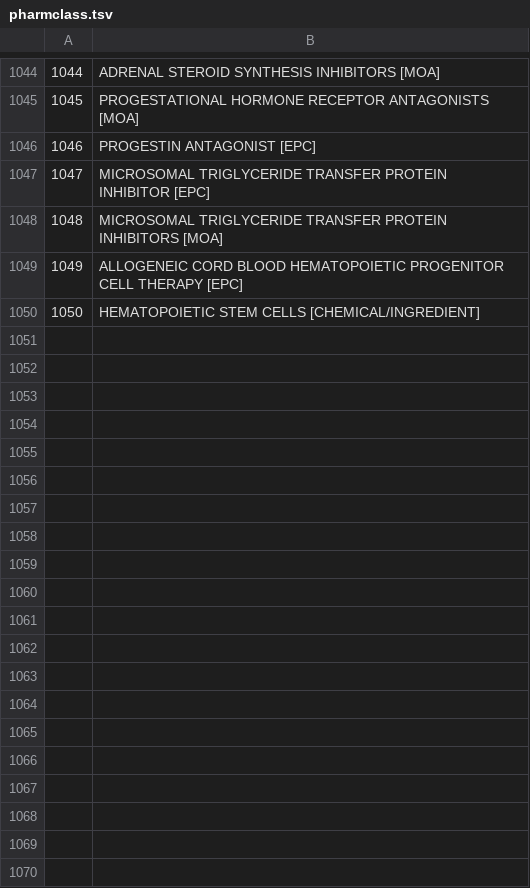
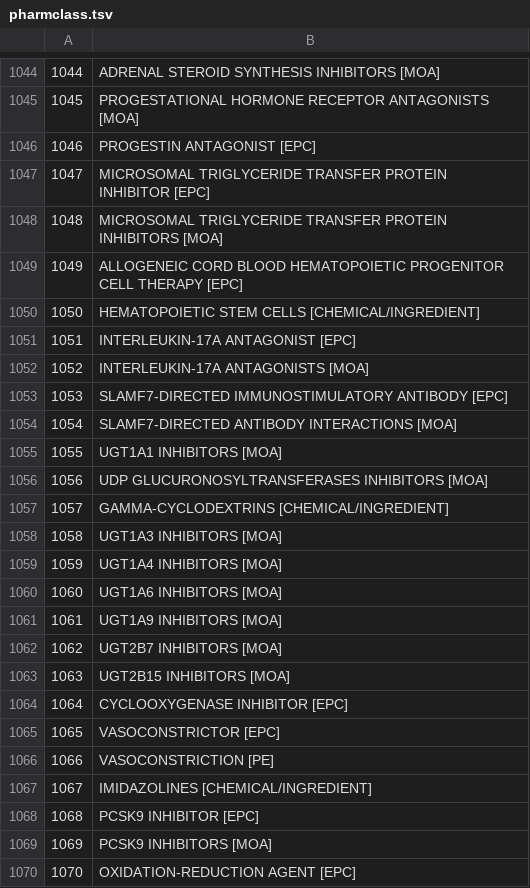
Before and after one commit to freemed/freemed-data, a TSV file: ndc/data/pharmclass.tsv, drawn as a sheet; only a part is shown, gaps mark what is left out; the diff covers the shown part only.

Commit message:
NDC: Refresh data and fix NDC basic format (didn't need prepended serial IDs)

```diff
--- a/ndc/data/pharmclass.tsv
+++ b/ndc/data/pharmclass.tsv
@@ -1050 +1050,21 @@
 1050	HEMATOPOIETIC STEM CELLS [CHEMICAL/INGREDIENT]
+1051	INTERLEUKIN-17A ANTAGONIST [EPC]
+1052	INTERLEUKIN-17A ANTAGONISTS [MOA]
+1053	SLAMF7-DIRECTED IMMUNOSTIMULATORY ANTIBODY [EPC]
+1054	SLAMF7-DIRECTED ANTIBODY INTERACTIONS [MOA]
+1055	UGT1A1 INHIBITORS [MOA]
+1056	UDP GLUCURONOSYLTRANSFERASES INHIBITORS [MOA]
+1057	GAMMA-CYCLODEXTRINS [CHEMICAL/INGREDIENT]
+1058	UGT1A3 INHIBITORS [MOA]
+1059	UGT1A4 INHIBITORS [MOA]
+1060	UGT1A6 INHIBITORS [MOA]
+1061	UGT1A9 INHIBITORS [MOA]
+1062	UGT2B7 INHIBITORS [MOA]
+1063	UGT2B15 INHIBITORS [MOA]
+1064	CYCLOOXYGENASE INHIBITOR [EPC]
+1065	VASOCONSTRICTOR [EPC]
+1066	VASOCONSTRICTION [PE]
+1067	IMIDAZOLINES [CHEMICAL/INGREDIENT]
+1068	PCSK9 INHIBITOR [EPC]
+1069	PCSK9 INHIBITORS [MOA]
+1070	OXIDATION-REDUCTION AGENT [EPC]
```
Also changed, not shown: 77 added rows elsewhere in this file, ndc/data/dosageform.tsv, ndc/data/route.tsv, 2 other files.
